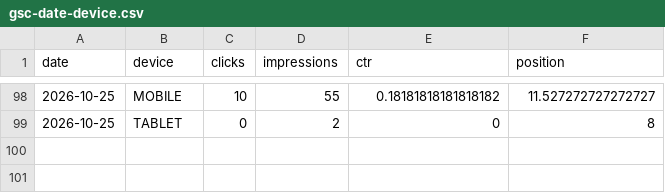
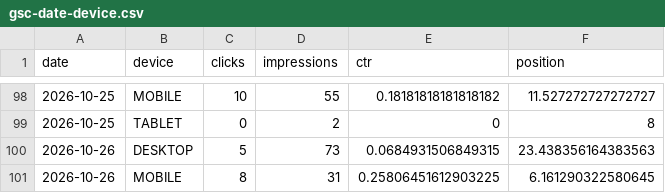
Before and after one commit to mbaffert/sondax, a CSV file: data/gsc/gsc-date-device.csv, drawn as a sheet; only a part is shown, gaps mark what is left out; the diff names each change by its address in the sheet, - before the commit and + after, or states it on an @@ line.

```diff
--- a/data/gsc/gsc-date-device.csv
+++ b/data/gsc/gsc-date-device.csv
+row 100: 2026-10-26 | DESKTOP | 5 | 73 | 0.0684931506849315 | 23.438356164383563
+row 101: 2026-10-26 | MOBILE | 8 | 31 | 0.25806451612903225 | 6.161290322580645
```
Also changed, not shown: data/gsc/gsc-date-page.csv, data/gsc/gsc-date-query.csv, 1 other file.
